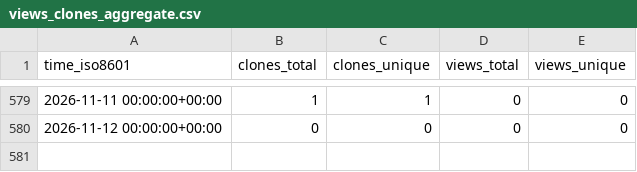
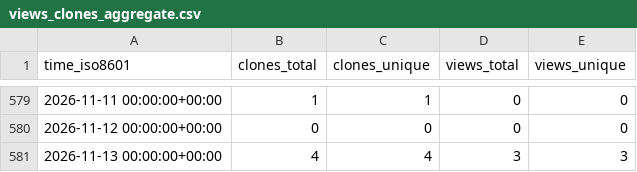
Before and after one commit to NFDI4Microbiota/KPI-data, a CSV file: gi-bielefeld/sans/ghrs-data/views_clones_aggregate.csv, drawn as a sheet; only a part is shown, gaps mark what is left out.

```diff
--- a/gi-bielefeld/sans/ghrs-data/views_clones_aggregate.csv
+++ b/gi-bielefeld/sans/ghrs-data/views_clones_aggregate.csv
@@ -580 +580,2 @@ time_iso8601,clones_total,clones_unique,views_total,views_unique
 2026-11-12 00:00:00+00:00,0,0,0,0
+2026-11-13 00:00:00+00:00,4,4,3,3
```
Also changed, not shown: 1 other file.
